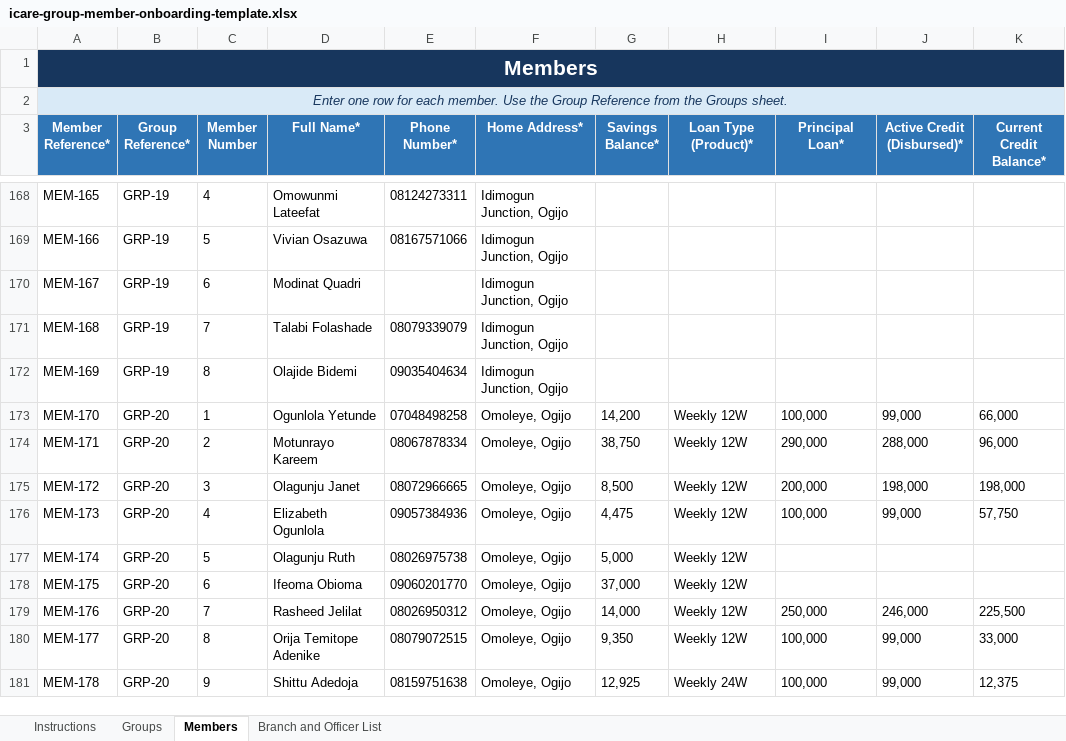
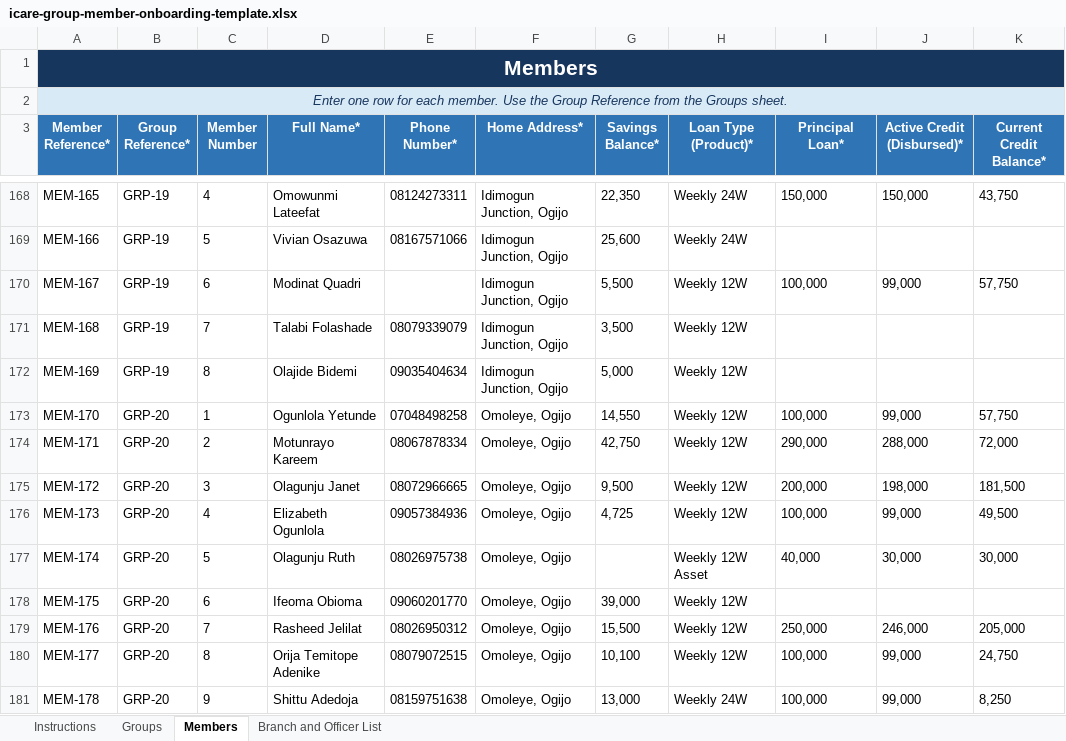
Before and after one commit to MasterAY1/ICARE-app, an Excel workbook: icare-group-member-onboarding-template.xlsx, sheet Members, drawn as a sheet; only a part is shown, gaps mark what is left out; values as stored, in another font and other column widths than the file's, no borders; conditional formats and table styles not drawn; the diff covers the shown part only; the diff names each change by its address in the sheet, - before the commit and + after, or states it on an @@ line.

```diff
--- a/icare-group-member-onboarding-template.xlsx (sheet Members)
+++ b/icare-group-member-onboarding-template.xlsx (sheet Members)
-G168 (Savings Balance*): (empty)
+G168 (Savings Balance*): 22,350
-H168:H169 (Loan Type (Product)*): (empty)
+H168:H169 (Loan Type (Product)*): Weekly 24W
-I168 (Principal Loan*): (empty)
+I168 (Principal Loan*): 150,000
-J168 (Active Credit (Disbursed)*): (empty)
+J168 (Active Credit (Disbursed)*): 150,000
-K168 (Current Credit Balance*): (empty)
+K168 (Current Credit Balance*): 43,750
-G169 (Savings Balance*): (empty)
+G169 (Savings Balance*): 25,600
-G170 (Savings Balance*): (empty)
+G170 (Savings Balance*): 5,500
-H170:H172 (Loan Type (Product)*): (empty)
+H170:H172 (Loan Type (Product)*): Weekly 12W
-I170 (Principal Loan*): (empty)
+I170 (Principal Loan*): 100,000
-J170 (Active Credit (Disbursed)*): (empty)
+J170 (Active Credit (Disbursed)*): 99,000
-K170 (Current Credit Balance*): (empty)
+K170 (Current Credit Balance*): 57,750
-G171 (Savings Balance*): (empty)
+G171 (Savings Balance*): 3,500
-G172 (Savings Balance*): (empty)
+G172 (Savings Balance*): 5,000
-G173 (Savings Balance*): 14,200
+G173 (Savings Balance*): 14,550
-K173 (Current Credit Balance*): 66,000
+K173 (Current Credit Balance*): 57,750
-G174 (Savings Balance*): 38,750
+G174 (Savings Balance*): 42,750
-K174 (Current Credit Balance*): 96,000
+K174 (Current Credit Balance*): 72,000
-G175 (Savings Balance*): 8,500
+G175 (Savings Balance*): 9,500
-K175 (Current Credit Balance*): 198,000
+K175 (Current Credit Balance*): 181,500
-G176 (Savings Balance*): 4,475
+G176 (Savings Balance*): 4,725
-K176 (Current Credit Balance*): 57,750
+K176 (Current Credit Balance*): 49,500
-G177 (Savings Balance*): 5,000
+G177 (Savings Balance*): (empty)
-H177 (Loan Type (Product)*): Weekly 12W
+H177 (Loan Type (Product)*): Weekly 12W Asset
-I177 (Principal Loan*): (empty)
+I177 (Principal Loan*): 40,000
-J177 (Active Credit (Disbursed)*): (empty)
+J177 (Active Credit (Disbursed)*): 30,000
-K177 (Current Credit Balance*): (empty)
+K177 (Current Credit Balance*): 30,000
-G178 (Savings Balance*): 37,000
+G178 (Savings Balance*): 39,000
-G179 (Savings Balance*): 14,000
+G179 (Savings Balance*): 15,500
-K179 (Current Credit Balance*): 225,500
+K179 (Current Credit Balance*): 205,000
-G180 (Savings Balance*): 9,350
+G180 (Savings Balance*): 10,100
-K180 (Current Credit Balance*): 33,000
+K180 (Current Credit Balance*): 24,750
-G181 (Savings Balance*): 12,925
+G181 (Savings Balance*): 13,000
-K181 (Current Credit Balance*): 12,375
+K181 (Current Credit Balance*): 8,250
```
Also changed, not shown: 3 added rows and 965 edited cells elsewhere in this sheet, sheet Groups, 2 other files.
